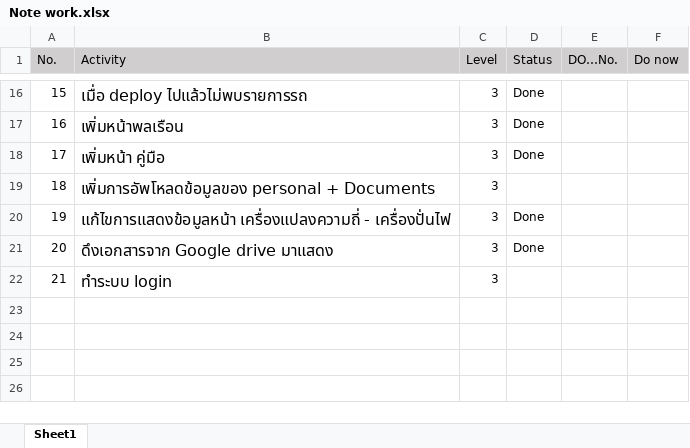
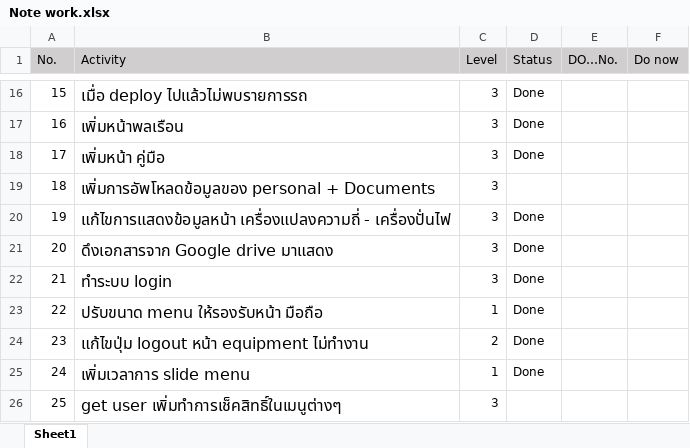
Before and after one commit to Tappithak/Civil-engineering-equipment, an Excel workbook: Note work.xlsx, sheet Sheet1, drawn as a sheet; only a part is shown, gaps mark what is left out; values as stored, in another font and other column widths than the file's, no borders; conditional formats not drawn; the diff names each change by its address in the sheet, - before the commit and + after, or states it on an @@ line.

```diff
--- a/Note work.xlsx (sheet Sheet1)
+++ b/Note work.xlsx (sheet Sheet1)
-D22 (Status): (empty)
+D22 (Status): Done
+row 23: 22 | ปรับขนาด menu ให้รองรับหน้า มือถือ | 1 | Done
+row 24: 23 | แก้ไขปุ่ม logout หน้า equipment ไม่ทำงาน | 2 | Done
+row 25: 24 | เพิ่มเวลาการ slide menu | 1 | Done
+row 26: 25 | get user เพิ่มทำการเช็คสิทธิ์ในเมนูต่างๆ | 3
```
Also changed, not shown: 17 other files.
